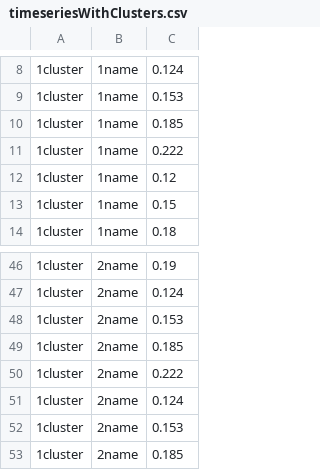
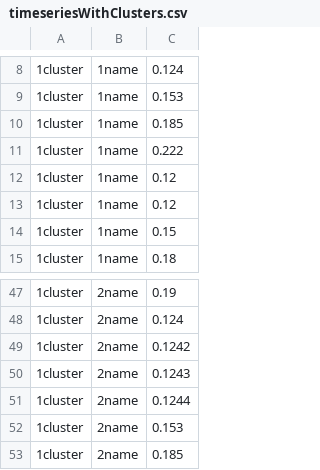
Before and after one commit to Dilitand1/AnomalyDetection, a CSV file: src/main/resources/timeseriesWithClusters.csv, drawn as a sheet; only a part is shown, gaps mark what is left out; the shorter side is filled out with more unchanged rows; the diff names each change by its address in the sheet, - before the commit and + after, or states it on an @@ line.

```diff
--- a/src/main/resources/timeseriesWithClusters.csv
+++ b/src/main/resources/timeseriesWithClusters.csv
+row 13: 1cluster | 1name | 0.12
+row 49: 1cluster | 2name | 0.1242
+row 50: 1cluster | 2name | 0.1243
+row 51: 1cluster | 2name | 0.1244
```
Also changed, not shown: 7 other files.
